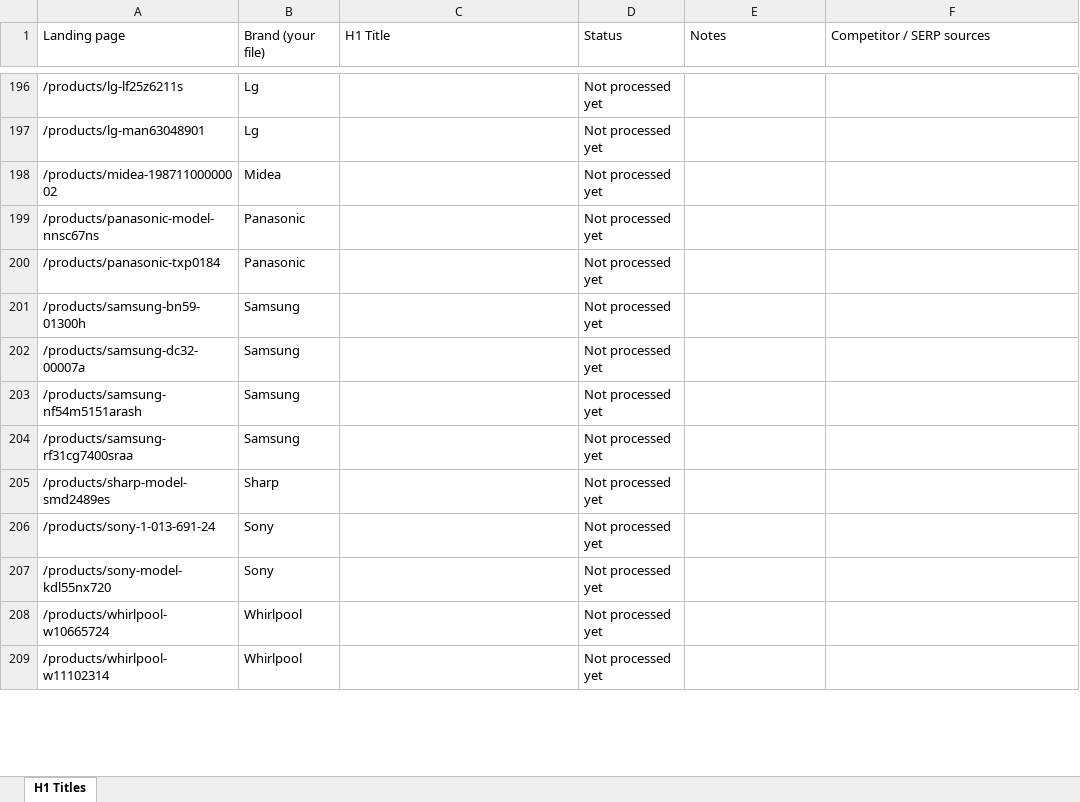
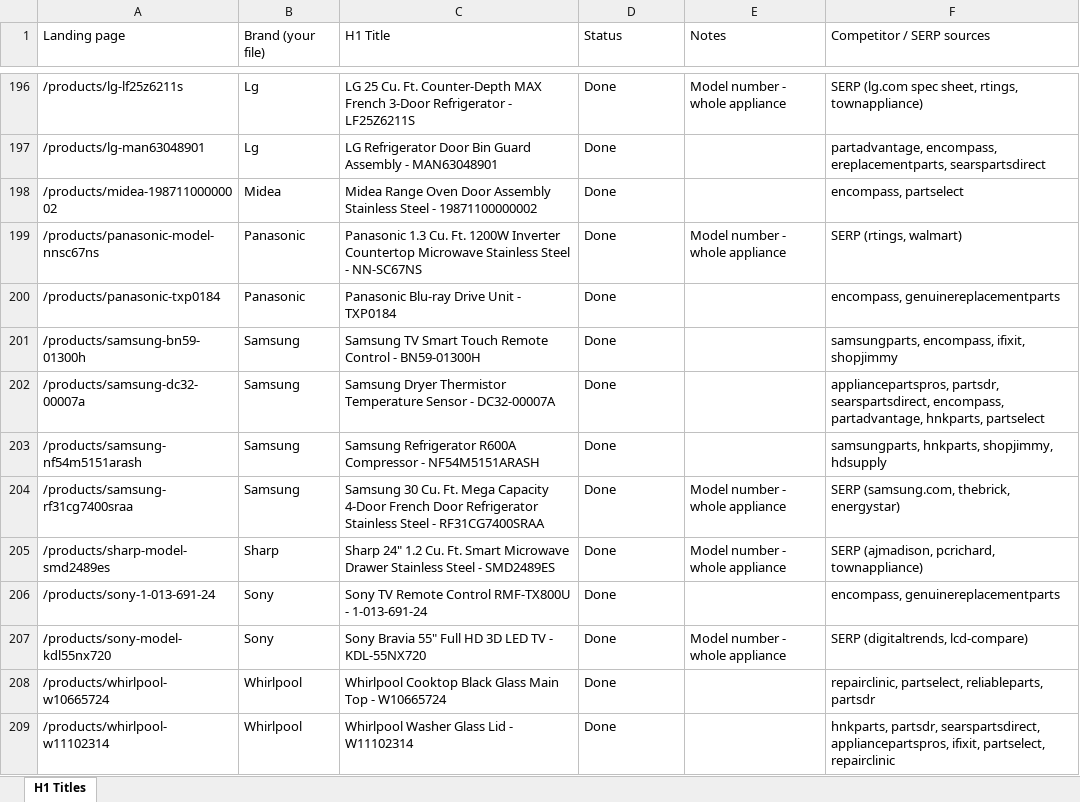
Before and after one commit to Abdul-nabi123/title-search, an Excel workbook: Appliance_parts_batch_1_H1_titles.xlsx, sheet H1 Titles, drawn as a sheet; only a part is shown, gaps mark what is left out; values as stored, in another font and other column widths than the file's, no cell formats; the diff covers the shown part only; the diff names each change by its address in the sheet, - before the commit and + after, or states it on an @@ line.

```diff
--- a/Appliance_parts_batch_1_H1_titles.xlsx (sheet H1 Titles)
+++ b/Appliance_parts_batch_1_H1_titles.xlsx (sheet H1 Titles)
-C196 (H1 Title): (empty)
+C196 (H1 Title): LG 25 Cu. Ft. Counter-Depth MAX French 3-Door Refrigerator - LF25Z6211S
-D196:D209 (Status): Not processed yet
+D196:D209 (Status): Done
-E196 (Notes): (empty)
+E196 (Notes): Model number - whole appliance
-F196 (Competitor / SERP sources): (empty)
+F196 (Competitor / SERP sources): SERP (lg.com spec sheet, rtings, townappliance)
-C197 (H1 Title): (empty)
+C197 (H1 Title): LG Refrigerator Door Bin Guard Assembly - MAN63048901
-F197 (Competitor / SERP sources): (empty)
+F197 (Competitor / SERP sources): partadvantage, encompass, ereplacementparts, searspartsdirect
-C198 (H1 Title): (empty)
+C198 (H1 Title): Midea Range Oven Door Assembly Stainless Steel - 19871100000002
-F198 (Competitor / SERP sources): (empty)
+F198 (Competitor / SERP sources): encompass, partselect
-C199 (H1 Title): (empty)
+C199 (H1 Title): Panasonic 1.3 Cu. Ft. 1200W Inverter Countertop Microwave Stainless Steel - NN-SC67NS
-E199 (Notes): (empty)
+E199 (Notes): Model number - whole appliance
-F199 (Competitor / SERP sources): (empty)
+F199 (Competitor / SERP sources): SERP (rtings, walmart)
-C200 (H1 Title): (empty)
+C200 (H1 Title): Panasonic Blu-ray Drive Unit - TXP0184
-F200 (Competitor / SERP sources): (empty)
+F200 (Competitor / SERP sources): encompass, genuinereplacementparts
-C201 (H1 Title): (empty)
+C201 (H1 Title): Samsung TV Smart Touch Remote Control - BN59-01300H
-F201 (Competitor / SERP sources): (empty)
+F201 (Competitor / SERP sources): samsungparts, encompass, ifixit, shopjimmy
-C202 (H1 Title): (empty)
+C202 (H1 Title): Samsung Dryer Thermistor Temperature Sensor - DC32-00007A
-F202 (Competitor / SERP sources): (empty)
+F202 (Competitor / SERP sources): appliancepartspros, partsdr, searspartsdirect, encompass, partadvantage, hnkparts, partselect
-C203 (H1 Title): (empty)
+C203 (H1 Title): Samsung Refrigerator R600A Compressor - NF54M5151ARASH
-F203 (Competitor / SERP sources): (empty)
+F203 (Competitor / SERP sources): samsungparts, hnkparts, shopjimmy, hdsupply
-C204 (H1 Title): (empty)
+C204 (H1 Title): Samsung 30 Cu. Ft. Mega Capacity 4-Door French Door Refrigerator Stainless Steel - RF31CG7400SRAA
-E204:E205 (Notes): (empty)
+E204:E205 (Notes): Model number - whole appliance
-F204 (Competitor / SERP sources): (empty)
+F204 (Competitor / SERP sources): SERP (samsung.com, thebrick, energystar)
-C205 (H1 Title): (empty)
+C205 (H1 Title): Sharp 24" 1.2 Cu. Ft. Smart Microwave Drawer Stainless Steel - SMD2489ES
-F205 (Competitor / SERP sources): (empty)
+F205 (Competitor / SERP sources): SERP (ajmadison, pcrichard, townappliance)
-C206 (H1 Title): (empty)
+C206 (H1 Title): Sony TV Remote Control RMF-TX800U - 1-013-691-24
-F206 (Competitor / SERP sources): (empty)
+F206 (Competitor / SERP sources): encompass, genuinereplacementparts
-C207 (H1 Title): (empty)
+C207 (H1 Title): Sony Bravia 55" Full HD 3D LED TV - KDL-55NX720
-E207 (Notes): (empty)
+E207 (Notes): Model number - whole appliance
-F207 (Competitor / SERP sources): (empty)
+F207 (Competitor / SERP sources): SERP (digitaltrends, lcd-compare)
-C208 (H1 Title): (empty)
+C208 (H1 Title): Whirlpool Cooktop Black Glass Main Top - W10665724
-F208 (Competitor / SERP sources): (empty)
+F208 (Competitor / SERP sources): repairclinic, partselect, reliableparts, partsdr
-C209 (H1 Title): (empty)
+C209 (H1 Title): Whirlpool Washer Glass Lid - W11102314
-F209 (Competitor / SERP sources): (empty)
+F209 (Competitor / SERP sources): hnkparts, partsdr, searspartsdirect, appliancepartspros, ifixit, partselect, repairclinic
```
Also changed, not shown: 461 edited cells elsewhere in this sheet, cell formats.
